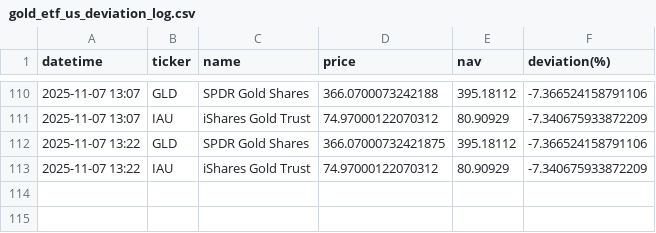
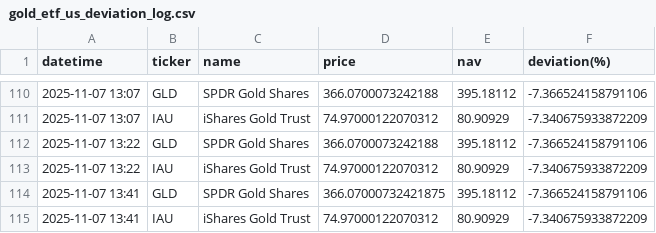
Before and after one commit to Soggy-Koala/etf-deviation-tracker, a CSV file: gold_etf_us_deviation_log.csv, drawn as a sheet; only a part is shown, gaps mark what is left out.

```diff
--- a/gold_etf_us_deviation_log.csv
+++ b/gold_etf_us_deviation_log.csv
@@ -111,3 +111,5 @@ datetime,ticker,name,price,nav,deviation(%)
 2025-11-07 13:07,IAU,iShares Gold Trust,74.97000122070312,80.90929,-7.340675933872209
-2025-11-07 13:22,GLD,SPDR Gold Shares,366.07000732421875,395.18112,-7.366524158791106
+2025-11-07 13:22,GLD,SPDR Gold Shares,366.0700073242188,395.18112,-7.366524158791106
 2025-11-07 13:22,IAU,iShares Gold Trust,74.97000122070312,80.90929,-7.340675933872209
+2025-11-07 13:41,GLD,SPDR Gold Shares,366.07000732421875,395.18112,-7.366524158791106
+2025-11-07 13:41,IAU,iShares Gold Trust,74.97000122070312,80.90929,-7.340675933872209
```
Also changed, not shown: 1 other file.
